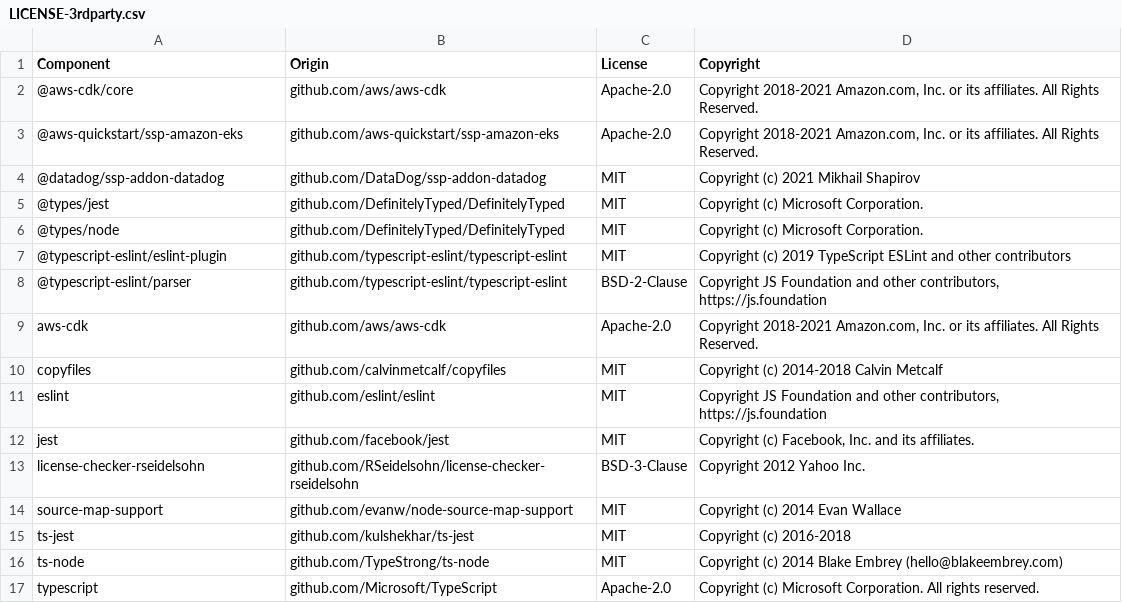
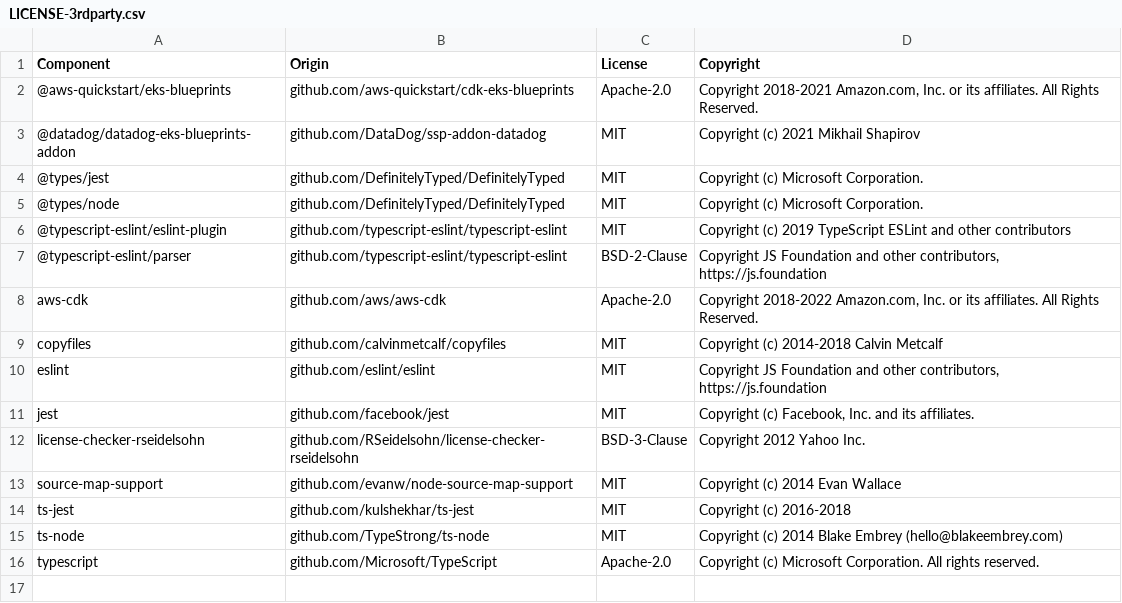
Before and after one commit to DataDog/datadog-eks-blueprints-addon, a CSV file: LICENSE-3rdparty.csv, drawn as a sheet.

Commit message:
update license

```diff
--- a/LICENSE-3rdparty.csv
+++ b/LICENSE-3rdparty.csv
@@ -1,5 +1,4 @@
 Component,Origin,License,Copyright
-@aws-cdk/core,github.com/aws/aws-cdk,Apache-2.0,"Copyright 2018-2021 Amazon.com, Inc. or its affiliates. All Rights Reserved."
-@aws-quickstart/ssp-amazon-eks,github.com/aws-quickstart/ssp-amazon-eks,Apache-2.0,"Copyright 2018-2021 Amazon.com, Inc. or its affiliates. All Rights Reserved."
-@datadog/ssp-addon-datadog,github.com/DataDog/ssp-addon-datadog,MIT,Copyright (c) 2021 Mikhail Shapirov
+@aws-quickstart/eks-blueprints,github.com/aws-quickstart/cdk-eks-blueprints,Apache-2.0,"Copyright 2018-2021 Amazon.com, Inc. or its affiliates. All Rights Reserved."
+@datadog/datadog-eks-blueprints-addon,github.com/DataDog/ssp-addon-datadog,MIT,Copyright (c) 2021 Mikhail Shapirov
 @types/jest,github.com/DefinitelyTyped/DefinitelyTyped,MIT,Copyright (c) Microsoft Corporation.
@@ -8,3 +7,3 @@ Component,Origin,License,Copyright
 @typescript-eslint/parser,github.com/typescript-eslint/typescript-eslint,BSD-2-Clause,"Copyright JS Foundation and other contributors, https://js.foundation"
-aws-cdk,github.com/aws/aws-cdk,Apache-2.0,"Copyright 2018-2021 Amazon.com, Inc. or its affiliates. All Rights Reserved."
+aws-cdk,github.com/aws/aws-cdk,Apache-2.0,"Copyright 2018-2022 Amazon.com, Inc. or its affiliates. All Rights Reserved."
 copyfiles,github.com/calvinmetcalf/copyfiles,MIT,Copyright (c) 2014-2018 Calvin Metcalf
```
Also changed, not shown: 3 other files.
